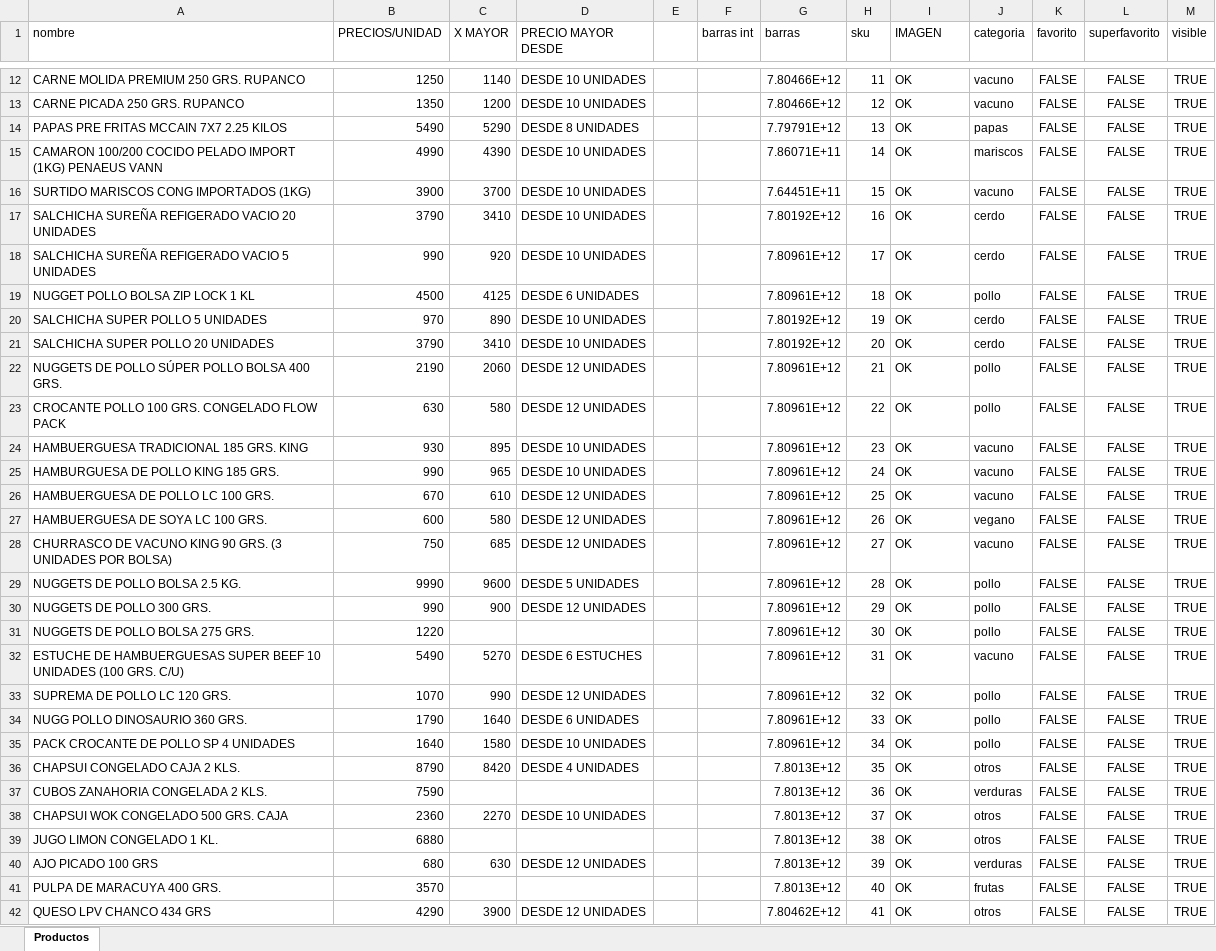
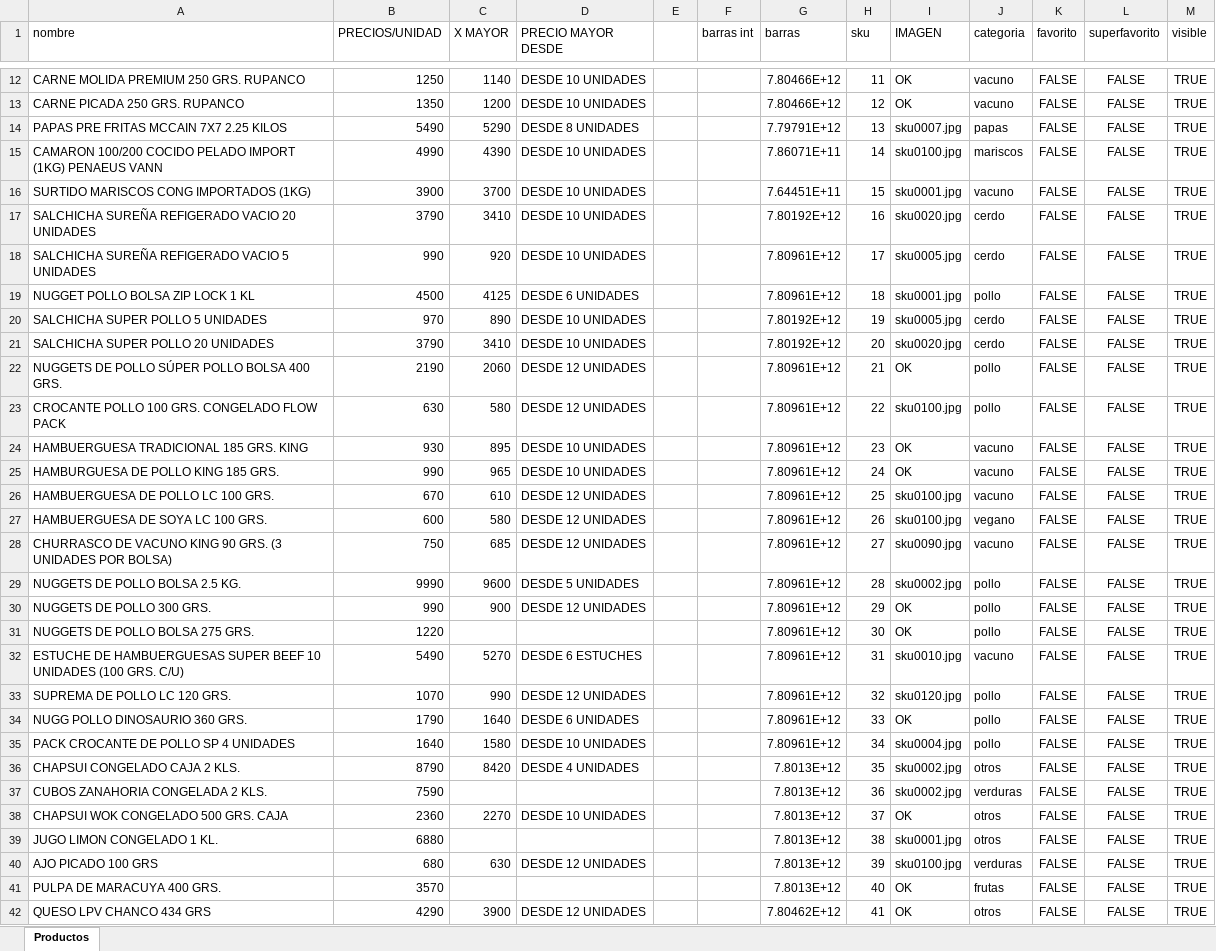
Before and after one commit to dgonzaleztagle-hub/icebuin, an Excel workbook: public/PRECIOS.xlsx, sheet Productos, drawn as a sheet; only a part is shown, gaps mark what is left out; values as stored, in another font and other column widths than the file's, no borders; the diff covers the shown part only; the diff names each change by its address in the sheet, - before the commit and + after, or states it on an @@ line.

Commit message:
Add Python script to sync Excel image references with available files
- Script automatically updates IMAGEN column in Excel
- Maps product SKU numbers to actual sku0000.jpg files in /public/images
- Updates 46 products with correct image references
- Handles products with missing images gracefully

```diff
--- a/public/PRECIOS.xlsx (sheet Productos)
+++ b/public/PRECIOS.xlsx (sheet Productos)
-I14 (IMAGEN): OK
+I14 (IMAGEN): sku0007.jpg
-I15 (IMAGEN): OK
+I15 (IMAGEN): sku0100.jpg
-I16 (IMAGEN): OK
+I16 (IMAGEN): sku0001.jpg
-I17 (IMAGEN): OK
+I17 (IMAGEN): sku0020.jpg
-I18 (IMAGEN): OK
+I18 (IMAGEN): sku0005.jpg
-I19 (IMAGEN): OK
+I19 (IMAGEN): sku0001.jpg
-I20 (IMAGEN): OK
+I20 (IMAGEN): sku0005.jpg
-I21 (IMAGEN): OK
+I21 (IMAGEN): sku0020.jpg
-I23 (IMAGEN): OK
+I23 (IMAGEN): sku0100.jpg
-I26:I27 (IMAGEN): OK
+I26:I27 (IMAGEN): sku0100.jpg
-I28 (IMAGEN): OK
+I28 (IMAGEN): sku0090.jpg
-I29 (IMAGEN): OK
+I29 (IMAGEN): sku0002.jpg
-I32 (IMAGEN): OK
+I32 (IMAGEN): sku0010.jpg
-I33 (IMAGEN): OK
+I33 (IMAGEN): sku0120.jpg
-I35 (IMAGEN): OK
+I35 (IMAGEN): sku0004.jpg
-I36:I37 (IMAGEN): OK
+I36:I37 (IMAGEN): sku0002.jpg
-I39 (IMAGEN): OK
+I39 (IMAGEN): sku0001.jpg
-I40 (IMAGEN): OK
+I40 (IMAGEN): sku0100.jpg
```
Also changed, not shown: 26 edited cells elsewhere in this sheet.
